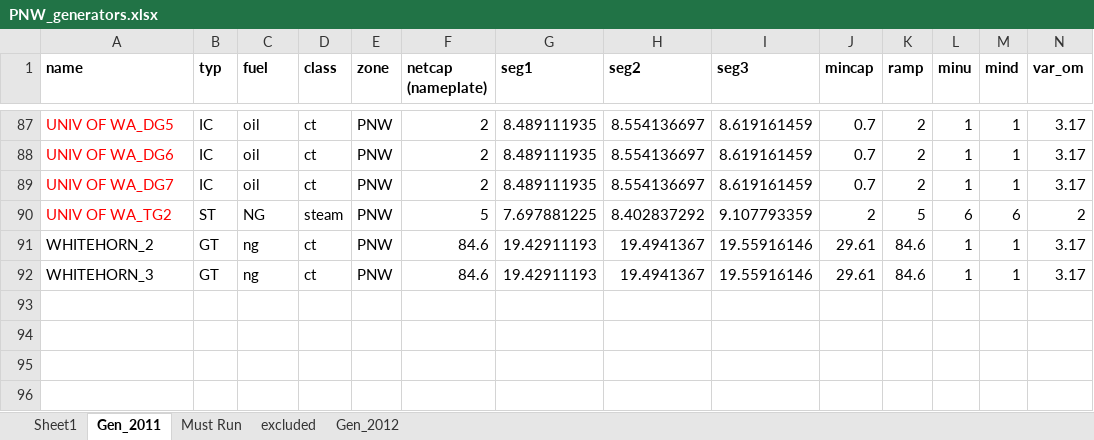
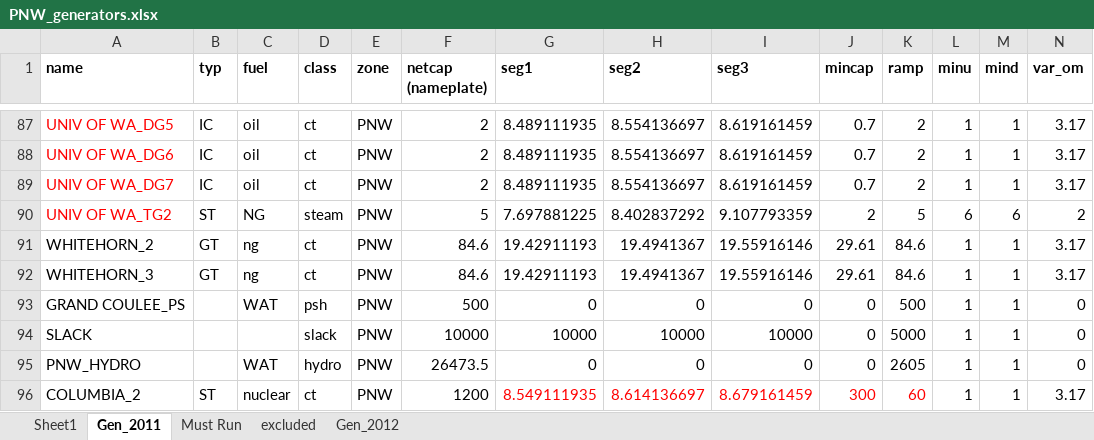
Before and after one commit to S-Denaro/PNW_Dispatch, an Excel workbook: PNW_generators.xlsx, sheet Gen_2011, drawn as a sheet; only a part is shown, gaps mark what is left out; values as stored, in another font and other column widths than the file's, no borders; charts and pictures not drawn; rows hold the shown columns only; the diff names each change by its address in the sheet, - before the commit and + after, or states it on an @@ line.

Commit message:
data setup csvs

```diff
--- a/PNW_generators.xlsx (sheet Gen_2011)
+++ b/PNW_generators.xlsx (sheet Gen_2011)
+row 93: GRAND COULEE_PS |  | WAT | psh | PNW | 500 | 0 | 0 | 0 | 0 | 500 | 1 | 1 | 0
+row 94: SLACK |  |  | slack | PNW | 10000 | 10000 | 10000 | 10000 | 0 | 5000 | 1 | 1 | 0
+row 95: PNW_HYDRO |  | WAT | hydro | PNW | 26473.5 | 0 | 0 | 0 | 0 | 2605 | 1 | 1 | 0
+row 96: COLUMBIA_2 | ST | nuclear | ct | PNW | 1200 | 8.549111935 | 8.614136697 | 8.679161459 | 300 | 60 | 1 | 1 | 3.17
```
Also changed, not shown: charts or pictures, PNW_generators_Joy.xlsx, 7 other files.
